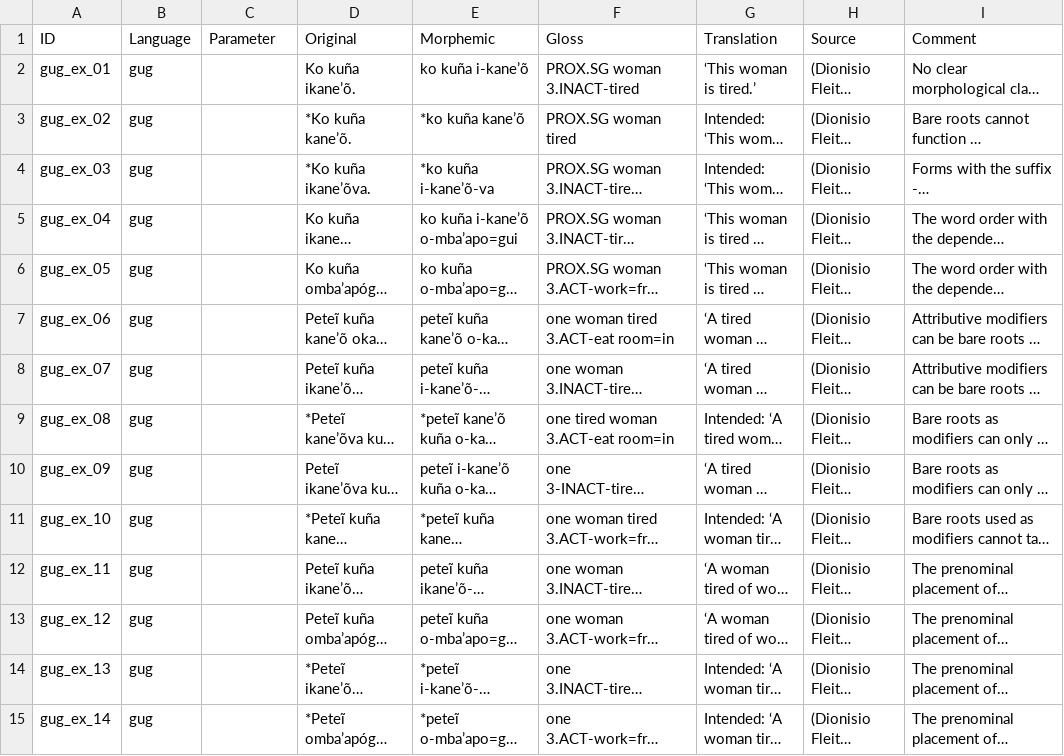
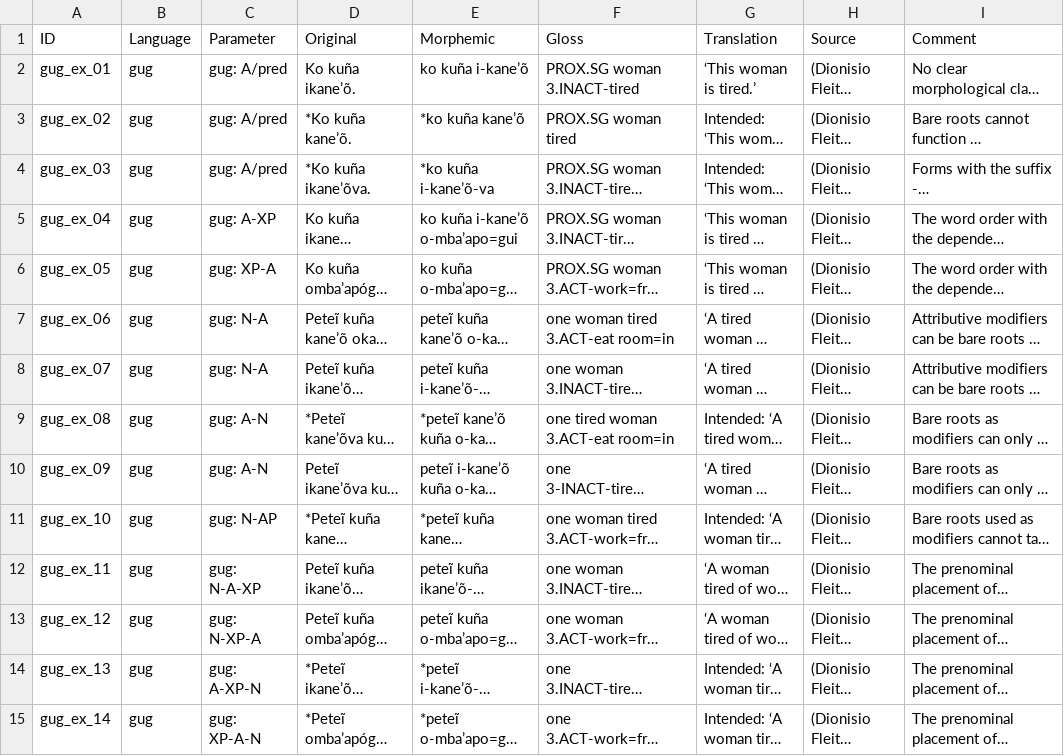
Before and after one commit to lxynk/nmdb-data, a CSV file: raw/gug-examples.csv, drawn as a sheet; long unchanged cells end in …; the diff names each change by its address in the sheet, - before the commit and + after, or states it on an @@ line.

Commit message:
Update gug-examples.csv

```diff
--- a/raw/gug-examples.csv
+++ b/raw/gug-examples.csv
-C2:C4 (Parameter): (empty)
+C2:C4 (Parameter): gug: A/pred
-C5 (Parameter): (empty)
+C5 (Parameter): gug: A-XP
-C6 (Parameter): (empty)
+C6 (Parameter): gug: XP-A
-C7:C8 (Parameter): (empty)
+C7:C8 (Parameter): gug: N-A
-C9:C10 (Parameter): (empty)
+C9:C10 (Parameter): gug: A-N
-C11 (Parameter): (empty)
+C11 (Parameter): gug: N-AP
-C12 (Parameter): (empty)
+C12 (Parameter): gug: N-A-XP
-C13 (Parameter): (empty)
+C13 (Parameter): gug: N-XP-A
-C14 (Parameter): (empty)
+C14 (Parameter): gug: A-XP-N
-C15 (Parameter): (empty)
+C15 (Parameter): gug: XP-A-N
```
